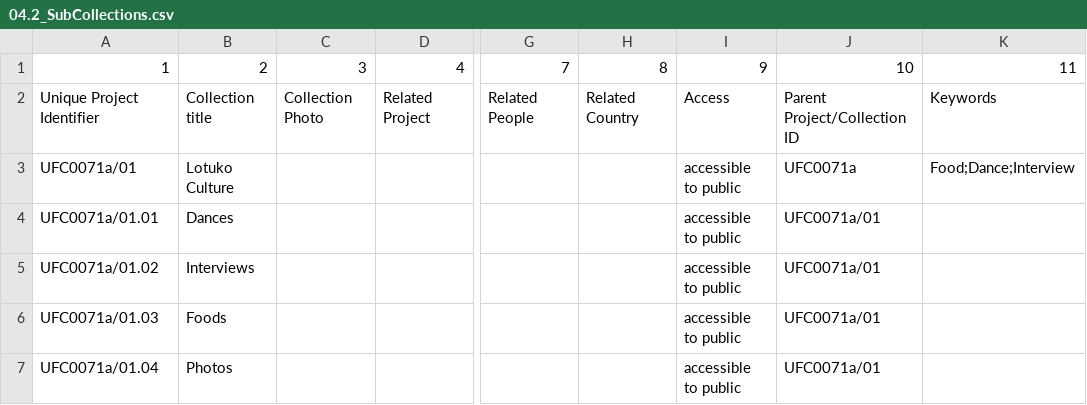
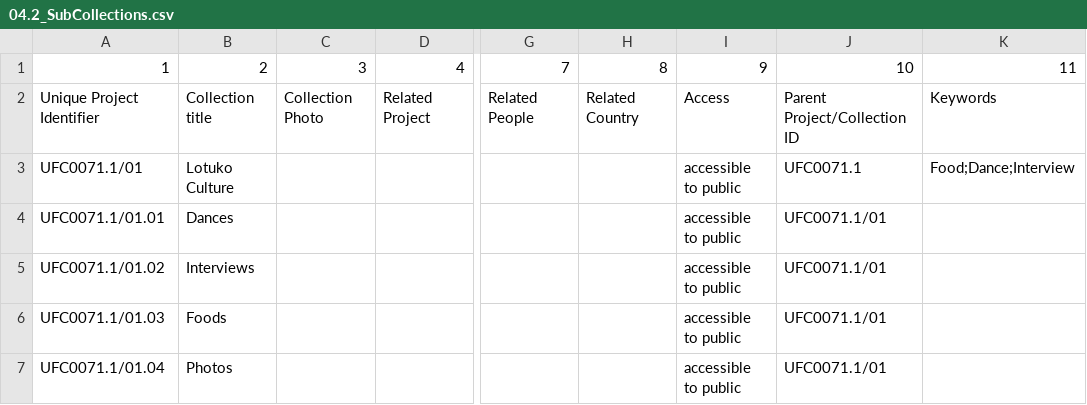
Before and after one commit to ImaginingFutures/metadata-schema, a CSV file: installationdocs/04.2_SubCollections.csv, drawn as a sheet; only a part is shown, gaps mark what is left out; the diff names each change by its address in the sheet, - before the commit and + after, or states it on an @@ line.

```diff
--- a/installationdocs/04.2_SubCollections.csv
+++ b/installationdocs/04.2_SubCollections.csv
-A3: UFC0071a/01
+A3: UFC0071.1/01
-J3: UFC0071a
+J3: UFC0071.1
-A4: UFC0071a/01.01
+A4: UFC0071.1/01.01
-J4:J7: UFC0071a/01
+J4:J7: UFC0071.1/01
-A5: UFC0071a/01.02
+A5: UFC0071.1/01.02
-A6: UFC0071a/01.03
+A6: UFC0071.1/01.03
-A7: UFC0071a/01.04
+A7: UFC0071.1/01.04
```
Also changed, not shown: installationdocs/03.2_Projects.csv, 4 other files.
